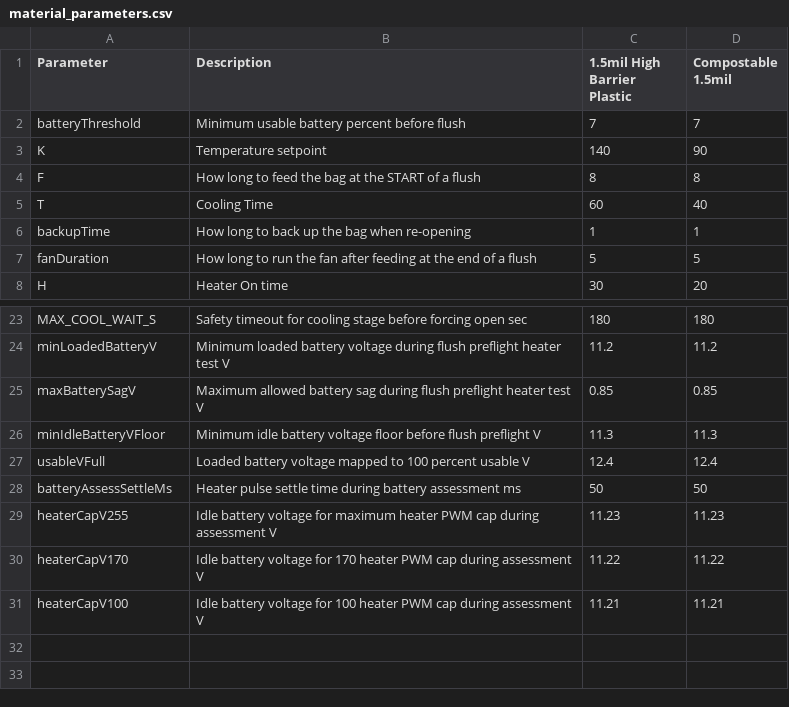
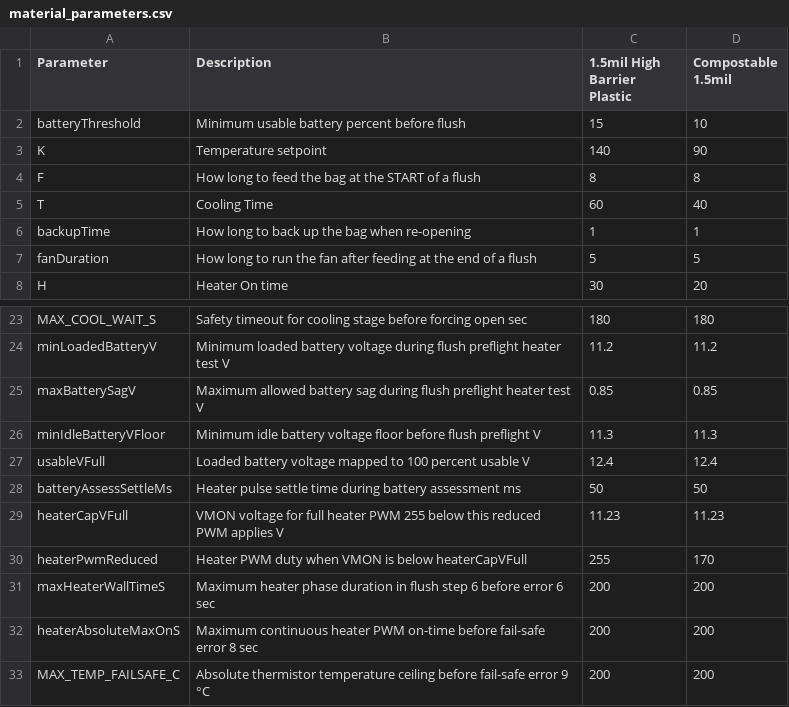
Before and after one commit to rpeter3/toilet_kat_change, a CSV file: material_parameters.csv, drawn as a sheet; only a part is shown, gaps mark what is left out.

```diff
--- a/material_parameters.csv
+++ b/material_parameters.csv
@@ -1,3 +1,3 @@
 Parameter,Description,1.5mil High Barrier Plastic,Compostable 1.5mil
-batteryThreshold,Minimum usable battery percent before flush,7,7
+batteryThreshold,Minimum usable battery percent before flush,15,10
 K,Temperature setpoint,140,90
@@ -28,4 +28,6 @@ usableVFull,Loaded battery voltage mapped to 100 percent usable V,12.4,12.4
 batteryAssessSettleMs,Heater pulse settle time during battery assessment ms,50,50
-heaterCapV255,Idle battery voltage for maximum heater PWM cap during assessment V,11.23,11.23
-heaterCapV170,Idle battery voltage for 170 heater PWM cap during assessment V,11.22,11.22
-heaterCapV100,Idle battery voltage for 100 heater PWM cap during assessment V,11.21,11.21
+heaterCapVFull,VMON voltage for full heater PWM 255 below this reduced PWM applies V,11.23,11.23
+heaterPwmReduced,Heater PWM duty when VMON is below heaterCapVFull,255,170
+maxHeaterWallTimeS,Maximum heater phase duration in flush step 6 before error 6 sec,200,200
+heaterAbsoluteMaxOnS,Maximum continuous heater PWM on-time before fail-safe error 8 sec,200,200
+MAX_TEMP_FAILSAFE_C,Absolute thermistor temperature ceiling before fail-safe error 9 °C,200,200
```
Also changed, not shown: extra/material_parameters.csv, 31 other files.
